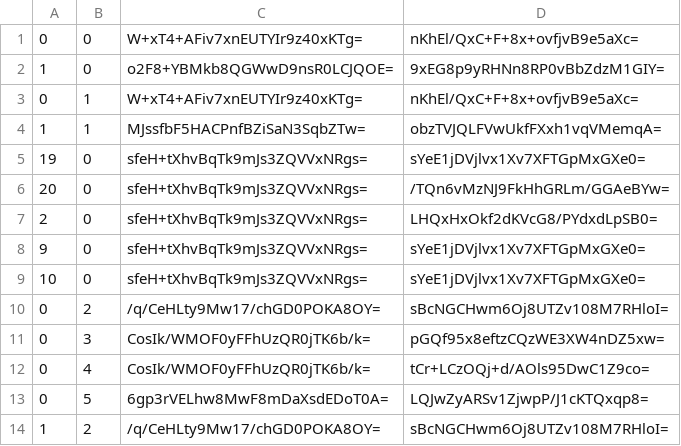
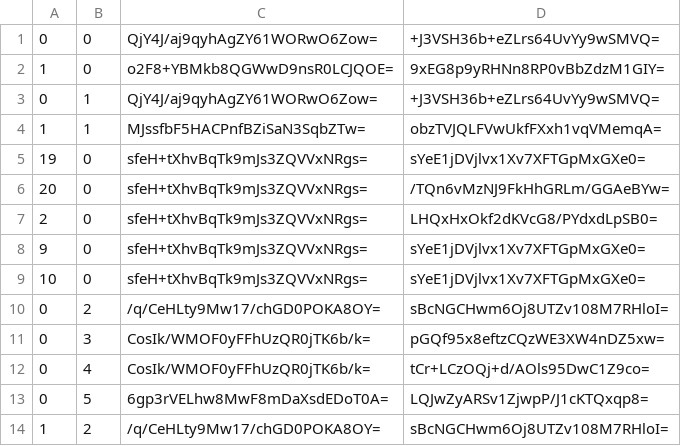
Before and after one commit to Sneezry/mcmapweb, a CSV file: tiles/zoom.-1/metadata/k.0.0.csv, drawn as a sheet.

```diff
--- a/tiles/zoom.-1/metadata/k.0.0.csv
+++ b/tiles/zoom.-1/metadata/k.0.0.csv
@@ -1,4 +1,4 @@
-0,0,W+xT4+AFiv7xnEUTYIr9z40xKTg=,nKhEl/QxC+F+8x+ovfjvB9e5aXc=
+0,0,QjY4J/aj9qyhAgZY61WORwO6Zow=,+J3VSH36b+eZLrs64UvYy9wSMVQ=
 1,0,o2F8+YBMkb8QGWwD9nsR0LCJQOE=,9xEG8p9yRHNn8RP0vBbZdzM1GIY=
-0,1,W+xT4+AFiv7xnEUTYIr9z40xKTg=,nKhEl/QxC+F+8x+ovfjvB9e5aXc=
+0,1,QjY4J/aj9qyhAgZY61WORwO6Zow=,+J3VSH36b+eZLrs64UvYy9wSMVQ=
 1,1,MJssfbF5HACPnfBZiSaN3SqbZTw=,obzTVJQLFVwUkfFXxh1vqVMemqA=
```
Also changed, not shown: tiles/zoom.-2/metadata/k.0.0.csv, tiles/zoom.-3/metadata/k.0.0.csv, 4 other files.
